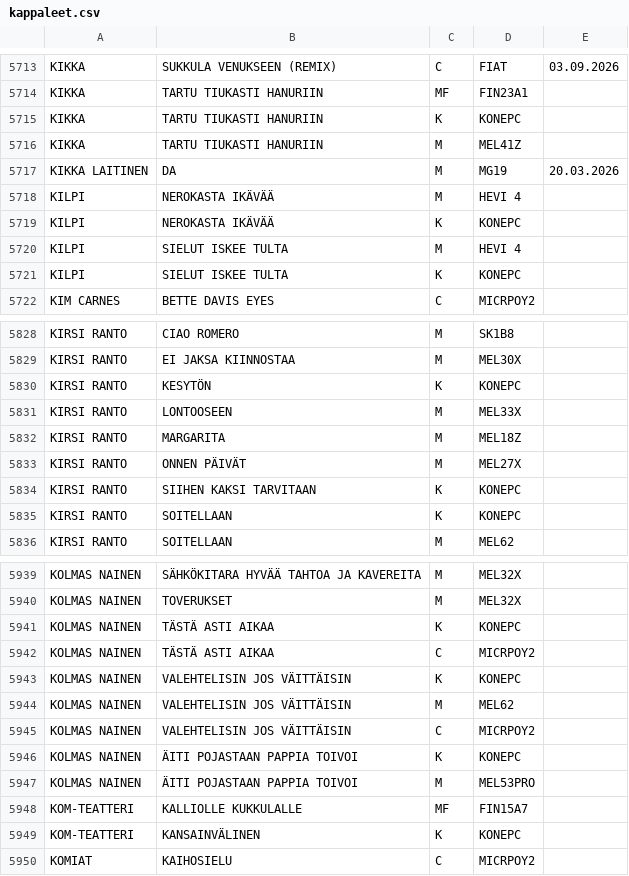
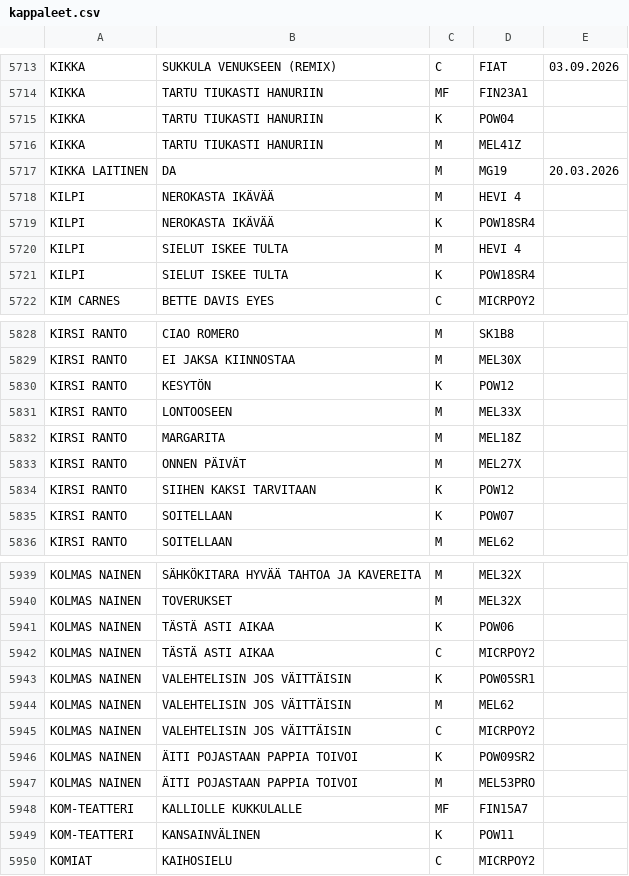
Before and after one commit to LamminHovi/Karaokelista, a CSV file: kappaleet.csv, drawn as a sheet; only a part is shown, gaps mark what is left out; the diff covers the shown part only.

Commit message:
P├ñivitetty kappaleet.csv

```diff
--- a/kappaleet.csv
+++ b/kappaleet.csv
@@ -5714,3 +5714,3 @@ KIKKA,SUKKULA VENUKSEEN (REMIX),C,FIAT,03.09.2026
 KIKKA,TARTU TIUKASTI HANURIIN,MF,FIN23A1,
-KIKKA,TARTU TIUKASTI HANURIIN,K,KONEPC,
+KIKKA,TARTU TIUKASTI HANURIIN,K,POW04,
 KIKKA,TARTU TIUKASTI HANURIIN,M,MEL41Z,
@@ -5718,5 +5718,5 @@ KIKKA LAITINEN,DA,M,MG19,20.03.2026
 KILPI,NEROKASTA IKÄVÄÄ,M,HEVI 4,
-KILPI,NEROKASTA IKÄVÄÄ,K,KONEPC,
+KILPI,NEROKASTA IKÄVÄÄ,K,POW18SR4,
 KILPI,SIELUT ISKEE TULTA,M,HEVI 4,
-KILPI,SIELUT ISKEE TULTA,K,KONEPC,
+KILPI,SIELUT ISKEE TULTA,K,POW18SR4,
 KIM CARNES,BETTE DAVIS EYES,C,MICRPOY2,
@@ -5829,3 +5829,3 @@ KIRSI RANTO,CIAO ROMERO,M,SK1B8,
 KIRSI RANTO,EI JAKSA KIINNOSTAA,M,MEL30X,
-KIRSI RANTO,KESYTÖN,K,KONEPC,
+KIRSI RANTO,KESYTÖN,K,POW12,
 KIRSI RANTO,LONTOOSEEN,M,MEL33X,
@@ -5833,4 +5833,4 @@ KIRSI RANTO,MARGARITA,M,MEL18Z,
 KIRSI RANTO,ONNEN PÄIVÄT,M,MEL27X,
-KIRSI RANTO,SIIHEN KAKSI TARVITAAN,K,KONEPC,
-KIRSI RANTO,SOITELLAAN,K,KONEPC,
+KIRSI RANTO,SIIHEN KAKSI TARVITAAN,K,POW12,
+KIRSI RANTO,SOITELLAAN,K,POW07,
 KIRSI RANTO,SOITELLAAN,M,MEL62,
@@ -5940,11 +5940,11 @@ KOLMAS NAINEN,SÄHKÖKITARA HYVÄÄ TAHTOA JA KAVEREITA,M,MEL32X,
 KOLMAS NAINEN,TOVERUKSET,M,MEL32X,
-KOLMAS NAINEN,TÄSTÄ ASTI AIKAA,K,KONEPC,
+KOLMAS NAINEN,TÄSTÄ ASTI AIKAA,K,POW06,
 KOLMAS NAINEN,TÄSTÄ ASTI AIKAA,C,MICRPOY2,
-KOLMAS NAINEN,VALEHTELISIN JOS VÄITTÄISIN,K,KONEPC,
+KOLMAS NAINEN,VALEHTELISIN JOS VÄITTÄISIN,K,POW05SR1,
 KOLMAS NAINEN,VALEHTELISIN JOS VÄITTÄISIN,M,MEL62,
 KOLMAS NAINEN,VALEHTELISIN JOS VÄITTÄISIN,C,MICRPOY2,
-KOLMAS NAINEN,ÄITI POJASTAAN PAPPIA TOIVOI,K,KONEPC,
+KOLMAS NAINEN,ÄITI POJASTAAN PAPPIA TOIVOI,K,POW09SR2,
 KOLMAS NAINEN,ÄITI POJASTAAN PAPPIA TOIVOI,M,MEL53PRO,
 KOM-TEATTERI,KALLIOLLE KUKKULALLE,MF,FIN15A7,
-KOM-TEATTERI,KANSAINVÄLINEN,K,KONEPC,
+KOM-TEATTERI,KANSAINVÄLINEN,K,POW11,
 KOMIAT,KAIHOSIELU,C,MICRPOY2,
```
Also changed, not shown: 36 edited cells elsewhere in this file.
